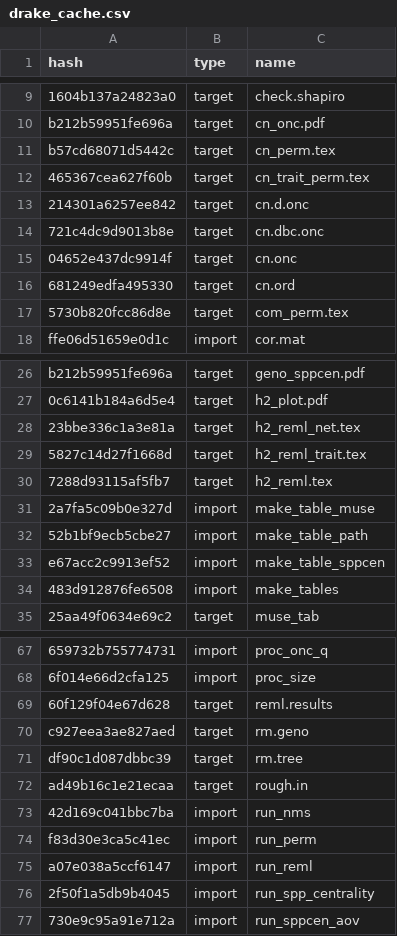
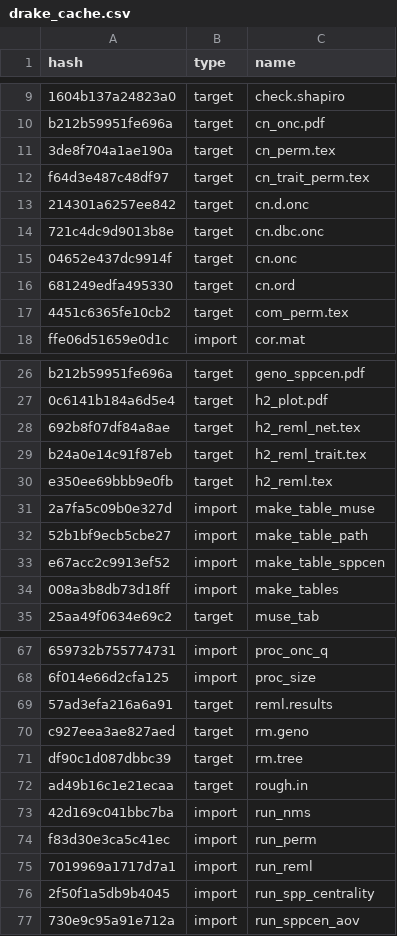
Before and after one commit to ECGen/comgen, a CSV file: drake_cache.csv, drawn as a sheet; only a part is shown, gaps mark what is left out; the diff covers the shown part only; the diff names each change by its address in the sheet, - before the commit and + after, or states it on an @@ line.

Commit message:
Adds DF to tables

```diff
--- a/drake_cache.csv
+++ b/drake_cache.csv
-A11 (hash): b57cd68071d5442c
+A11 (hash): 3de8f704a1ae190a
-A12 (hash): 465367cea627f60b
+A12 (hash): f64d3e487c48df97
-A17 (hash): 5730b820fcc86d8e
+A17 (hash): 4451c6365fe10cb2
-A28 (hash): 23bbe336c1a3e81a
+A28 (hash): 692b8f07df84a8ae
-A29 (hash): 5827c14d27f1668d
+A29 (hash): b24a0e14c91f87eb
-A30 (hash): 7288d93115af5fb7
+A30 (hash): e350ee69bbb9e0fb
-A34 (hash): 483d912876fe6508
+A34 (hash): 008a3b8db73d18ff
-A69 (hash): 60f129f04e67d628
+A69 (hash): 57ad3efa216a6a91
-A75 (hash): a07e038a5ccf6147
+A75 (hash): 7019969a1717d7a1
```
Also changed, not shown: 2 edited cells elsewhere in this file, 6 other files.
